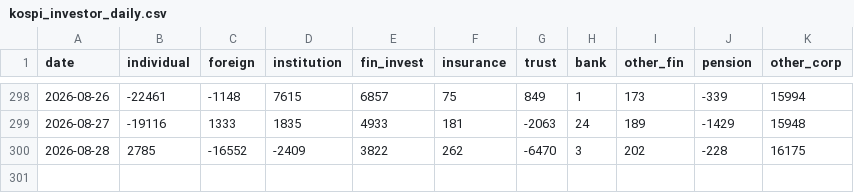
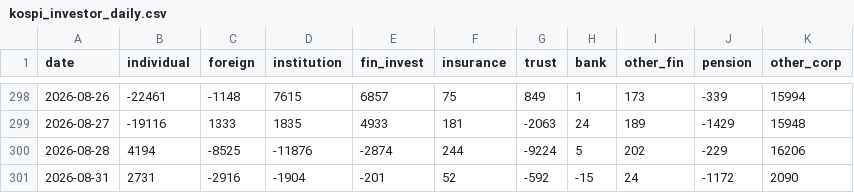
Before and after one commit to ForMiner/kospi-investor-trend, a CSV file: data/kospi_investor_daily.csv, drawn as a sheet; only a part is shown, gaps mark what is left out.

```diff
--- a/data/kospi_investor_daily.csv
+++ b/data/kospi_investor_daily.csv
@@ -299,2 +299,3 @@ date,individual,foreign,institution,fin_invest,insurance,trust,bank,other_fin,pe
 2026-08-27,-19116,1333,1835,4933,181,-2063,24,189,-1429,15948
-2026-08-28,2785,-16552,-2409,3822,262,-6470,3,202,-228,16175
+2026-08-28,4194,-8525,-11876,-2874,244,-9224,5,202,-229,16206
+2026-08-31,2731,-2916,-1904,-201,52,-592,-15,24,-1172,2090
```
